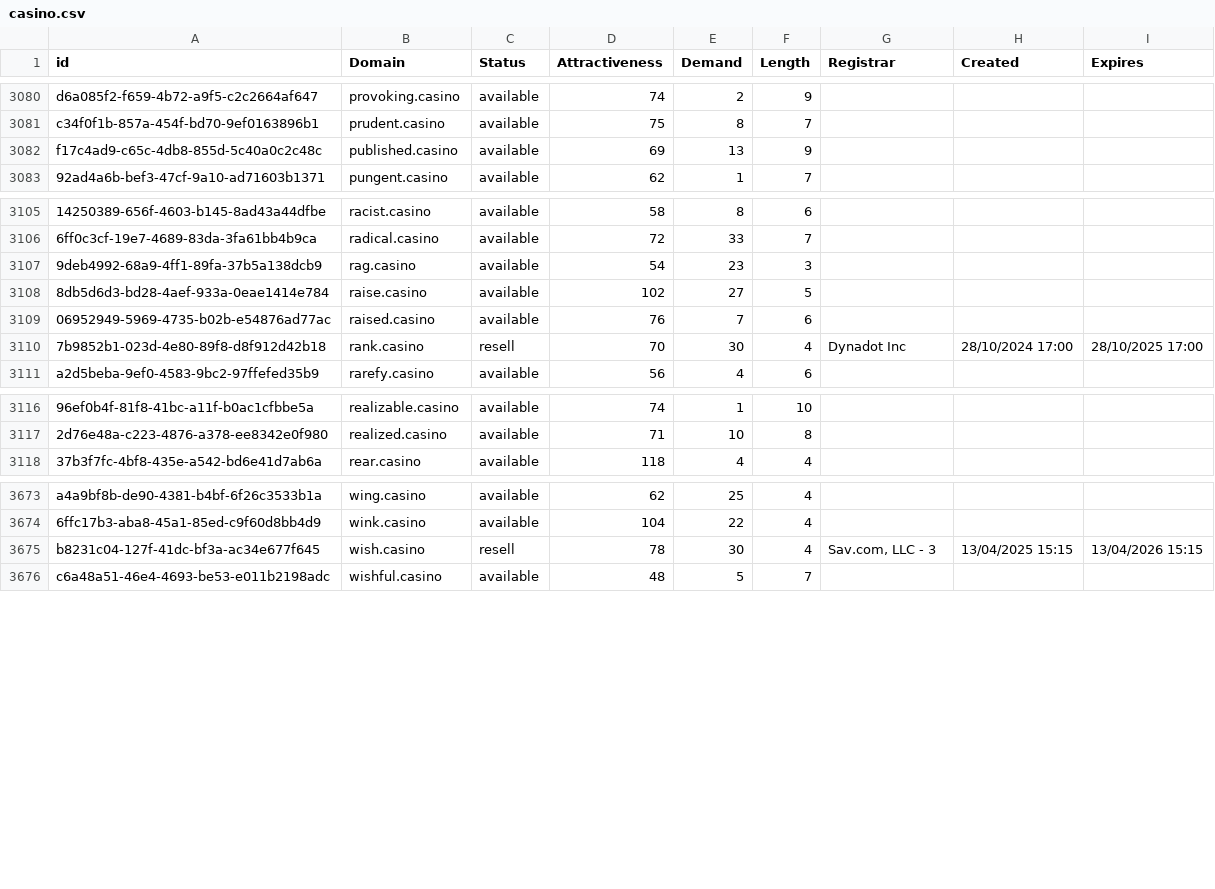
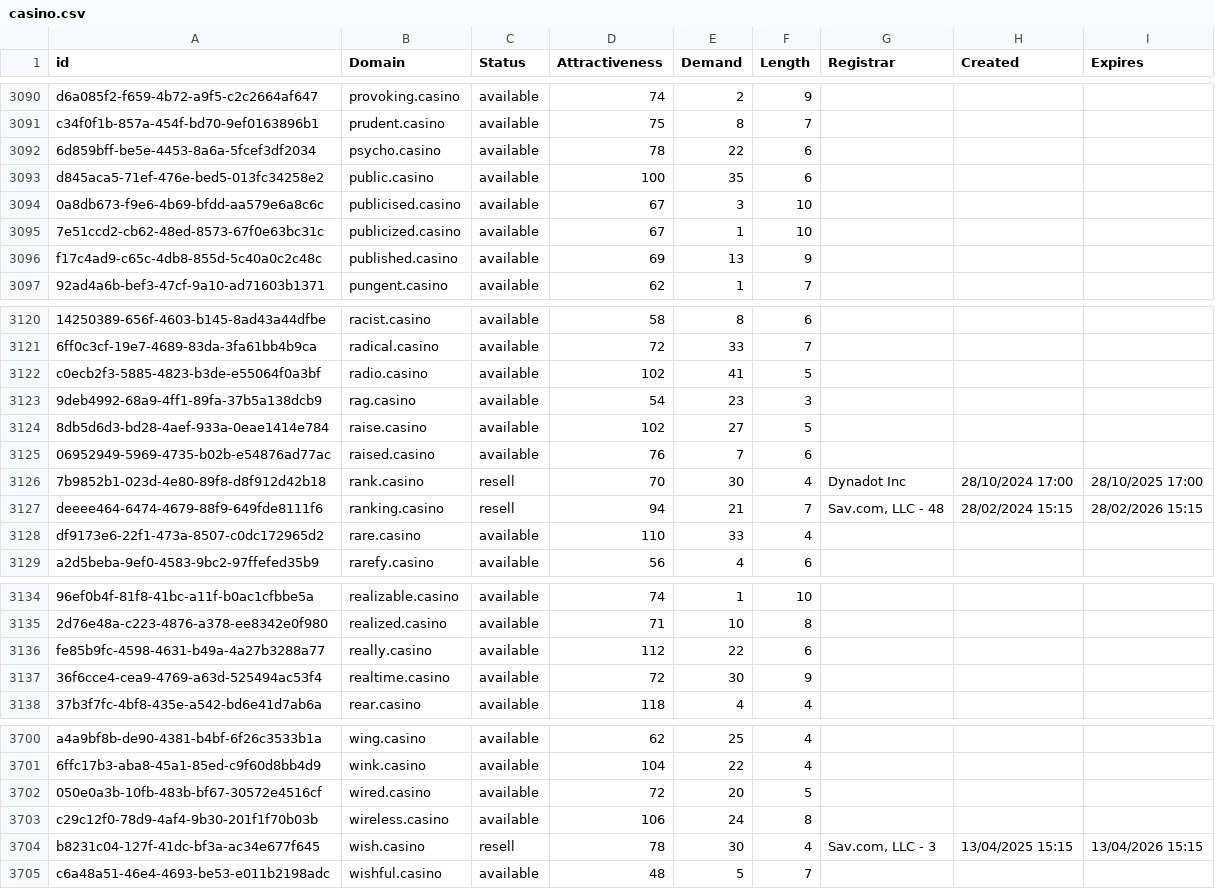
Before and after one commit to UniqueDomains/casino-oneword-domains, a CSV file: casino.csv, drawn as a sheet; only a part is shown, gaps mark what is left out; the diff covers the shown part only; the diff names each change by its address in the sheet, - before the commit and + after, or states it on an @@ line.

Commit message:
Domains update

```diff
--- a/casino.csv
+++ b/casino.csv
+row 3092: 6d859bff-be5e-4453-8a6a-5fcef3df2034 | psycho.casino | available | 78 | 22 | 6
+row 3093: d845aca5-71ef-476e-bed5-013fc34258e2 | public.casino | available | 100 | 35 | 6
+row 3094: 0a8db673-f9e6-4b69-bfdd-aa579e6a8c6c | publicised.casino | available | 67 | 3 | 10
+row 3095: 7e51ccd2-cb62-48ed-8573-67f0e63bc31c | publicized.casino | available | 67 | 1 | 10
+row 3122: c0ecb2f3-5885-4823-b3de-e55064f0a3bf | radio.casino | available | 102 | 41 | 5
+row 3127: deeee464-6474-4679-88f9-649fde8111f6 | ranking.casino | resell | 94 | 21 | 7 | Sav.com, LLC - 48 | 28/02/2024 15:15 | 28/02/2026 15:15
+row 3128: df9173e6-22f1-473a-8507-c0dc172965d2 | rare.casino | available | 110 | 33 | 4
+row 3136: fe85b9fc-4598-4631-b49a-4a27b3288a77 | really.casino | available | 112 | 22 | 6
+row 3137: 36f6cce4-cea9-4769-a63d-525494ac53f4 | realtime.casino | available | 72 | 30 | 9
+row 3702: 050e0a3b-10fb-483b-bf67-30572e4516cf | wired.casino | available | 72 | 20 | 5
+row 3703: c29c12f0-78d9-4af4-9b30-201f1f70b03b | wireless.casino | available | 106 | 24 | 8
```
Also changed, not shown: 19 added rows and 1 edited cell elsewhere in this file, 2 other files.
